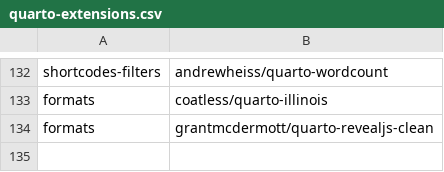
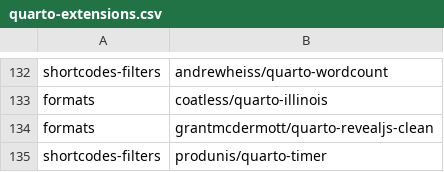
Before and after one commit to mcanouil/quarto-extensions, a CSV file: extensions/quarto-extensions.csv, drawn as a sheet; only a part is shown, gaps mark what is left out.

Commit message:
feat: add timer extension
Fixes mcanouil/awesome-quarto#366

```diff
--- a/extensions/quarto-extensions.csv
+++ b/extensions/quarto-extensions.csv
@@ -134 +134,2 @@ formats,coatless/quarto-illinois
 formats,grantmcdermott/quarto-revealjs-clean
+shortcodes-filters,produnis/quarto-timer
```
